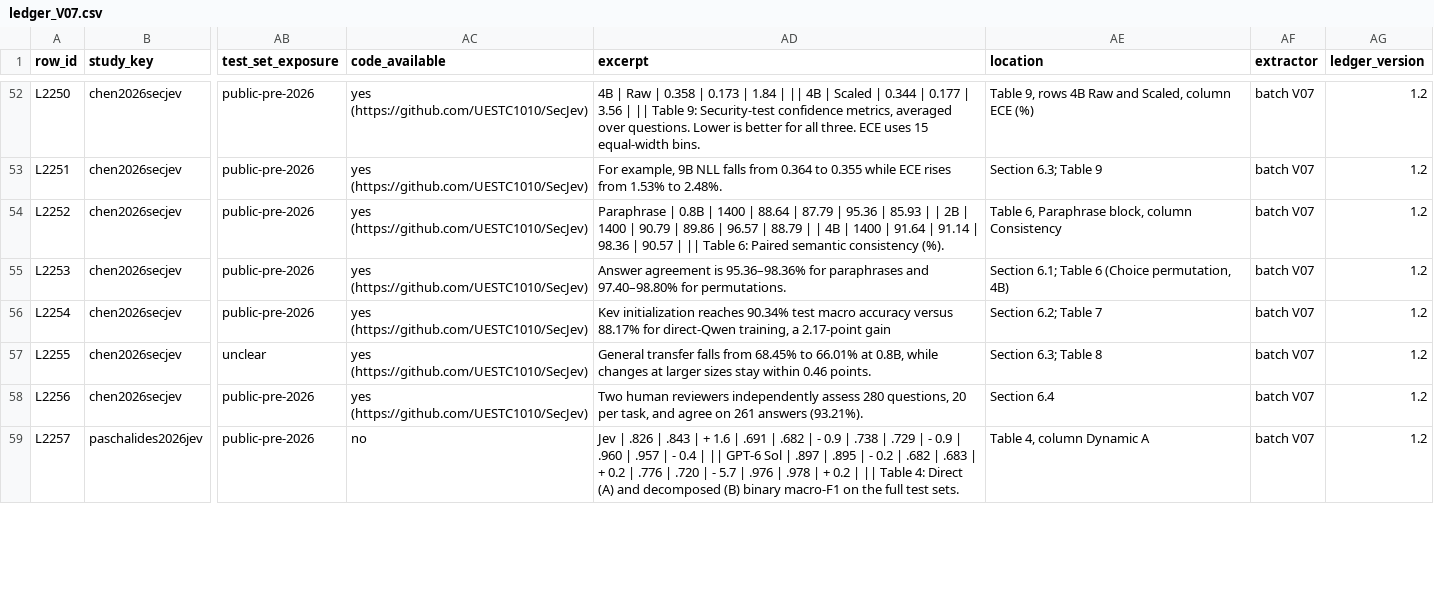
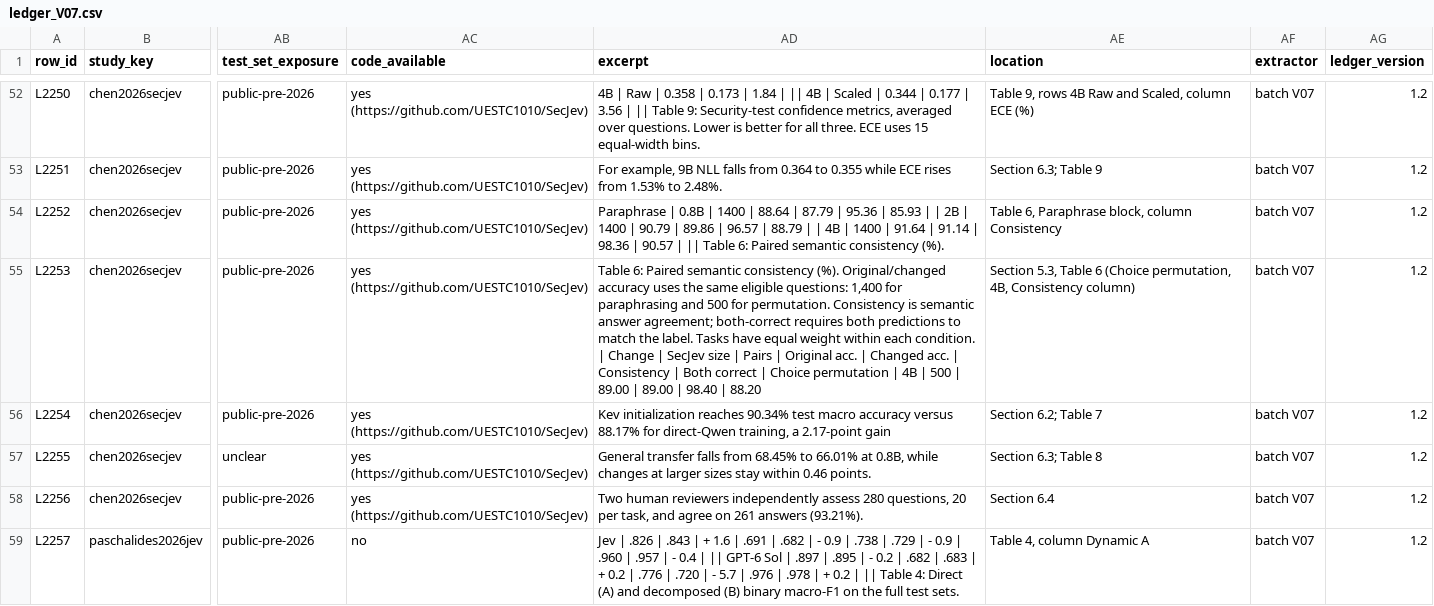
Before and after one commit to pozapas/system-one-models-survey, a CSV file: ledger/parts/ledger_V07.csv, drawn as a sheet; only a part is shown, gaps mark what is left out; the diff covers the shown part only; the diff names each change by its address in the sheet, - before the commit and + after, or states it on an @@ line.

```diff
--- a/ledger/parts/ledger_V07.csv
+++ b/ledger/parts/ledger_V07.csv
-AD55 (excerpt): Answer agreement is 95.36–98.36% for paraphrases and 97.40–98.80% for permutations.
+AD55 (excerpt): Table 6: Paired semantic consistency (%). Original/changed accuracy uses the same eligible questions: 1,400 for paraphrasing and 500 for permutation. Consistency is semantic answer agreement; both-correct requires both predictions to match the label. Tasks have equal weight within each condition. | Change | SecJev size | Pairs | Original acc. | Changed acc. | Consistency | Both correct | Choice permutation | 4B | 500 | 89.00 | 89.00 | 98.40 | 88.20
-AE55 (location): Section 6.1; Table 6 (Choice permutation, 4B)
+AE55 (location): Section 5.3, Table 6 (Choice permutation, 4B, Consistency column)
```
Also changed, not shown: 14 edited cells elsewhere in this file, ledger/parts/ledger_V04.csv, ledger/parts/ledger_V09.csv, 21 other files.
